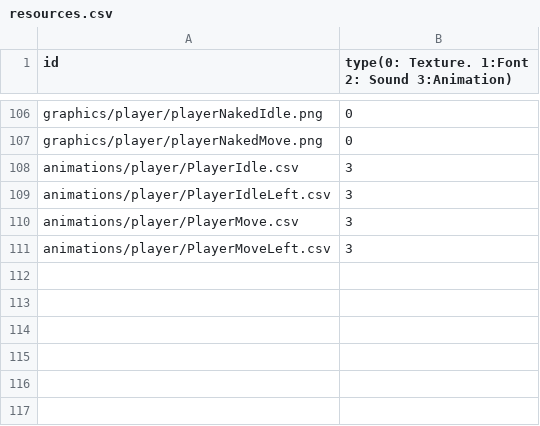
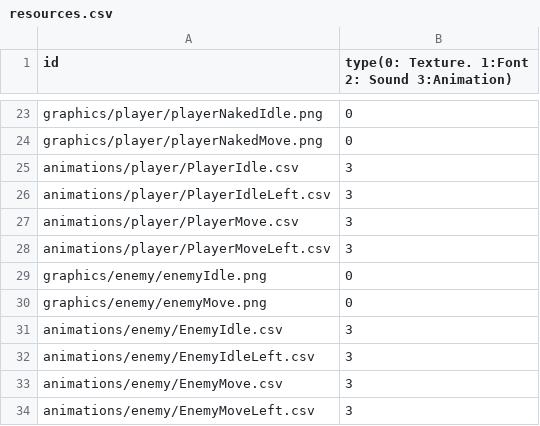
Before and after one commit to sesbat/Titanic, a CSV file: Island-bin/config/resources.csv, drawn as a sheet; only a part is shown, gaps mark what is left out; the diff covers the shown part only; the diff names each change by its address in the sheet, - before the commit and + after, or states it on an @@ line.

```diff
--- a/Island-bin/config/resources.csv
+++ b/Island-bin/config/resources.csv
+row 29: graphics/enemy/enemyIdle.png | 0
+row 30: graphics/enemy/enemyMove.png | 0
+row 31: animations/enemy/EnemyIdle.csv | 3
+row 32: animations/enemy/EnemyIdleLeft.csv | 3
+row 33: animations/enemy/EnemyMove.csv | 3
+row 34: animations/enemy/EnemyMoveLeft.csv | 3
```
Also changed, not shown: 83 removed rows elsewhere in this file.
